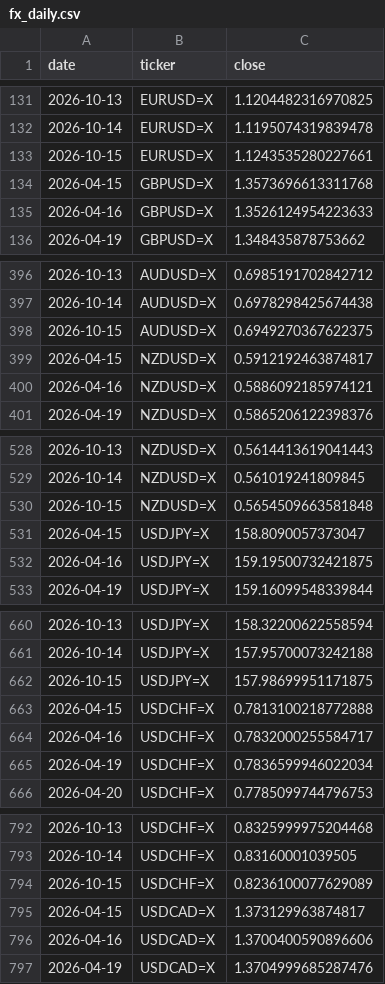
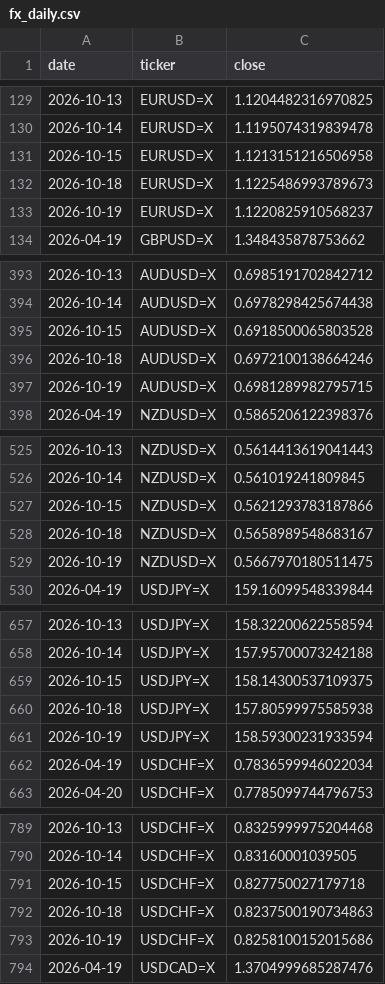
Before and after one commit to rari812/fx-momentum-data, a CSV file: data/fx_daily.csv, drawn as a sheet; only a part is shown, gaps mark what is left out; the diff covers the shown part only.

```diff
--- a/data/fx_daily.csv
+++ b/data/fx_daily.csv
@@ -132,5 +130,5 @@ date,ticker,close
 2026-10-14,EURUSD=X,1.1195074319839478
-2026-10-15,EURUSD=X,1.1243535280227661
-2026-04-15,GBPUSD=X,1.3573696613311768
-2026-04-16,GBPUSD=X,1.3526124954223633
+2026-10-15,EURUSD=X,1.1213151216506958
+2026-10-18,EURUSD=X,1.1225486993789673
+2026-10-19,EURUSD=X,1.1220825910568237
 2026-04-19,GBPUSD=X,1.348435878753662
@@ -397,5 +394,5 @@ date,ticker,close
 2026-10-14,AUDUSD=X,0.6978298425674438
-2026-10-15,AUDUSD=X,0.6949270367622375
-2026-04-15,NZDUSD=X,0.5912192463874817
-2026-04-16,NZDUSD=X,0.5886092185974121
+2026-10-15,AUDUSD=X,0.6918500065803528
+2026-10-18,AUDUSD=X,0.6972100138664246
+2026-10-19,AUDUSD=X,0.6981289982795715
 2026-04-19,NZDUSD=X,0.5865206122398376
@@ -529,5 +526,5 @@ date,ticker,close
 2026-10-14,NZDUSD=X,0.561019241809845
-2026-10-15,NZDUSD=X,0.5654509663581848
-2026-04-15,USDJPY=X,158.8090057373047
-2026-04-16,USDJPY=X,159.19500732421875
+2026-10-15,NZDUSD=X,0.5621293783187866
+2026-10-18,NZDUSD=X,0.5658989548683167
+2026-10-19,NZDUSD=X,0.5667970180511475
 2026-04-19,USDJPY=X,159.16099548339844
@@ -661,5 +658,5 @@ date,ticker,close
 2026-10-14,USDJPY=X,157.95700073242188
-2026-10-15,USDJPY=X,157.98699951171875
-2026-04-15,USDCHF=X,0.7813100218772888
-2026-04-16,USDCHF=X,0.7832000255584717
+2026-10-15,USDJPY=X,158.14300537109375
+2026-10-18,USDJPY=X,157.80599975585938
+2026-10-19,USDJPY=X,158.59300231933594
 2026-04-19,USDCHF=X,0.7836599946022034
@@ -793,5 +790,5 @@ date,ticker,close
 2026-10-14,USDCHF=X,0.83160001039505
-2026-10-15,USDCHF=X,0.8236100077629089
-2026-04-15,USDCAD=X,1.373129963874817
-2026-04-16,USDCAD=X,1.3700400590896606
+2026-10-15,USDCHF=X,0.827750027179718
+2026-10-18,USDCHF=X,0.8237500190734863
+2026-10-19,USDCHF=X,0.8258100152015686
 2026-04-19,USDCAD=X,1.3704999685287476
```
Also changed, not shown: 3 added rows, 4 removed rows and 3 edited cells elsewhere in this file, data/coverage.csv, 1 other file.
